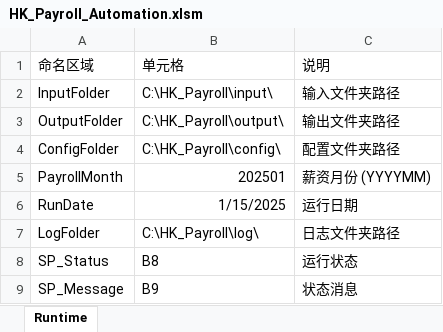
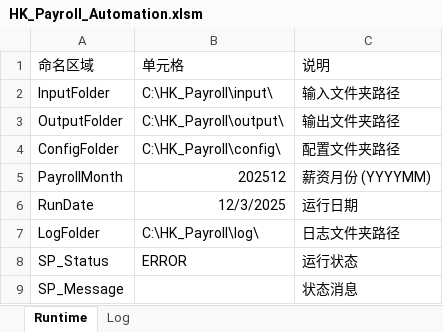
Before and after one commit to imaxwel/gzt-payroll-pad-vba-v2, an Excel workbook: HK_Payroll_Automation.xlsm, sheet Runtime, drawn as a sheet; values as stored, in another font and other column widths than the file's, no borders; table styles not drawn; the diff names each change by its address in the sheet, - before the commit and + after, or states it on an @@ line.

```diff
--- a/HK_Payroll_Automation.xlsm (sheet Runtime)
+++ b/HK_Payroll_Automation.xlsm (sheet Runtime)
+sheet tab: Log
-B5: 202501
+B5: 202512
-B6: 1/15/2025
+B6: 12/3/2025
-B8: B8
+B8: ERROR
-B9: B9
+B9: (empty)
```
